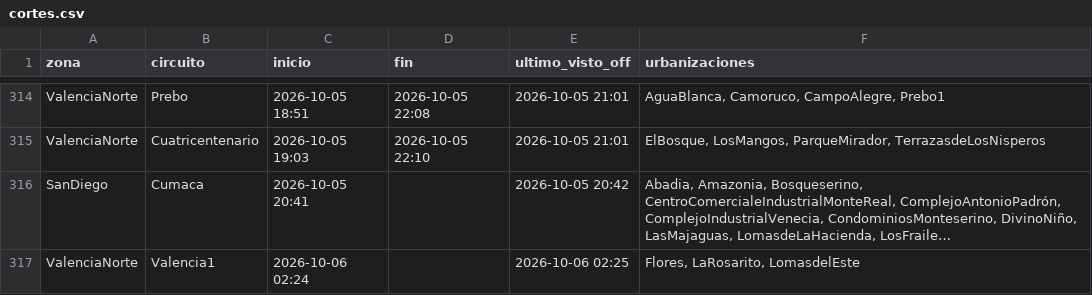
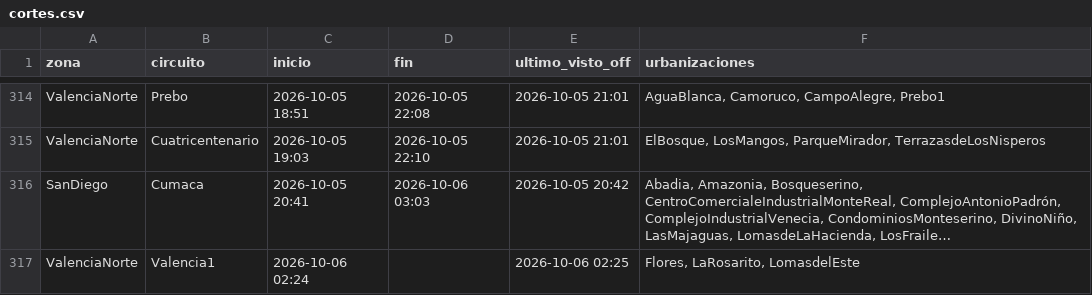
Before and after one commit to ricardotester12-glitch/cortes-luz-valencia, a CSV file: data/cortes.csv, drawn as a sheet; only a part is shown, gaps mark what is left out; long unchanged cells end in …; the diff names each change by its address in the sheet, - before the commit and + after, or states it on an @@ line.

```diff
--- a/data/cortes.csv
+++ b/data/cortes.csv
-D316 (fin): (empty)
+D316 (fin): 2026-10-06 03:03
```
Also changed, not shown: data/reportes.csv, 1 other file.
